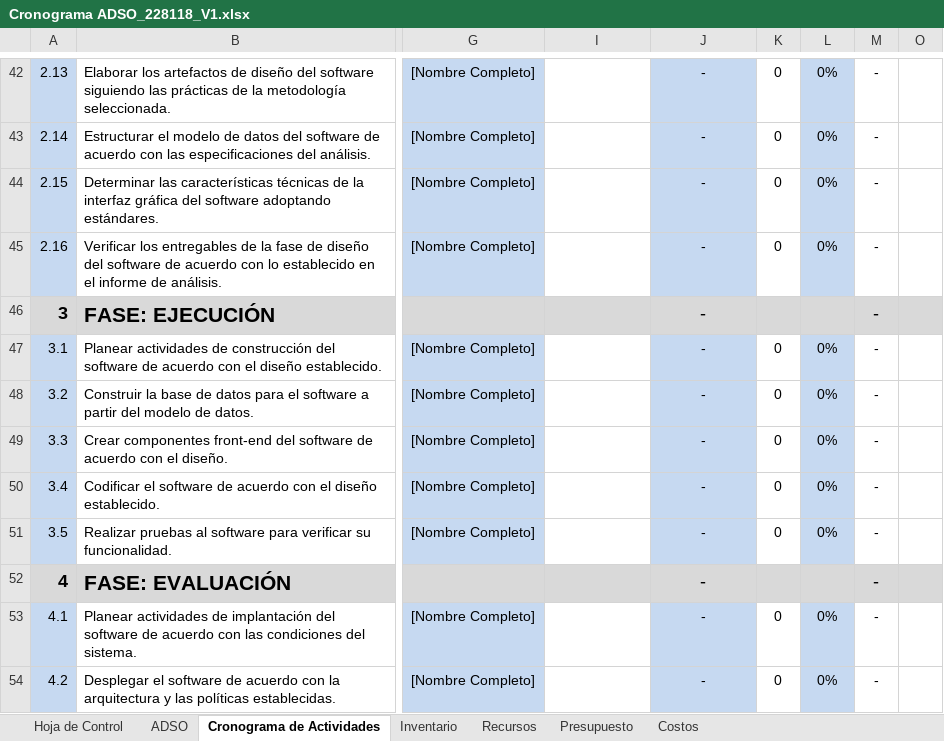
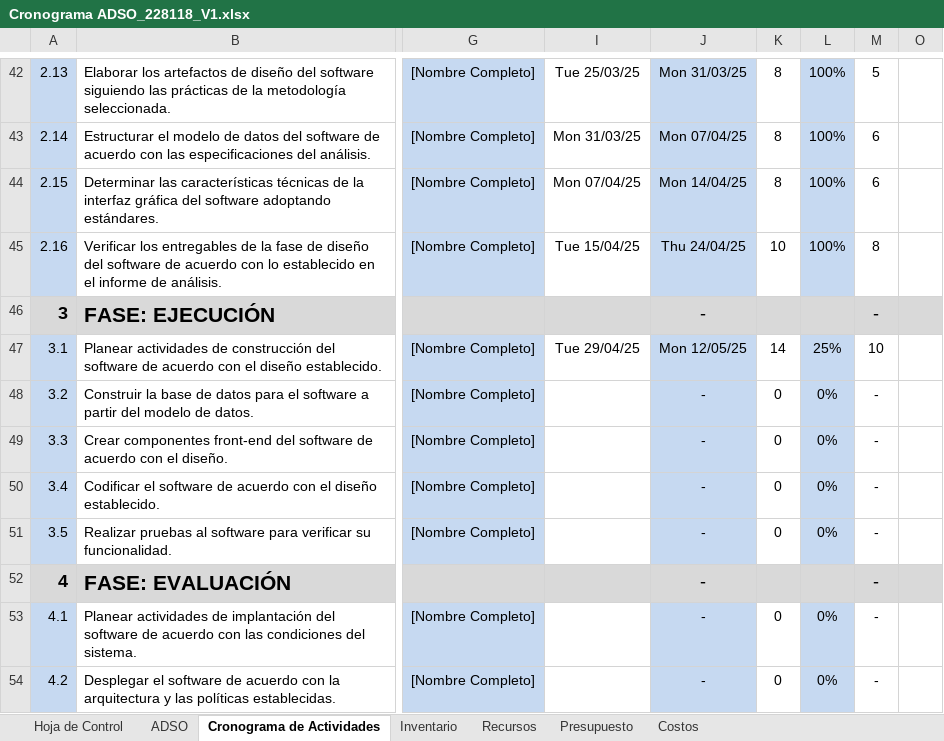
Before and after one commit to Cristian6006/AXXION_SYSTEM, an Excel workbook: _docs/Cronograma ADSO_228118_V1.xlsx, sheet Cronograma de Actividades, drawn as a sheet; only a part is shown, gaps mark what is left out; values as stored, in another font and other column widths than the file's, no borders; charts and pictures and conditional formats not drawn; the diff covers the shown part only; the diff names each change by its address in the sheet, - before the commit and + after, or states it on an @@ line.

Commit message:
Cronograma

```diff
--- a/_docs/Cronograma ADSO_228118_V1.xlsx (sheet Cronograma de Actividades)
+++ b/_docs/Cronograma ADSO_228118_V1.xlsx (sheet Cronograma de Actividades)
-I42: (empty)
+I42: Tue 25/03/25
-J42: -
+J42: Mon 31/03/25
-K42:K44: 0
+K42:K44: 8
-L42:L45: 0%
+L42:L45: 100%
-M42: -
+M42: 5
-I43: (empty)
+I43: Mon 31/03/25
-J43: -
+J43: Mon 07/04/25
-M43:M44: -
+M43:M44: 6
-I44: (empty)
+I44: Mon 07/04/25
-J44: -
+J44: Mon 14/04/25
-I45: (empty)
+I45: Tue 15/04/25
-J45: -
+J45: Thu 24/04/25
-K45: 0
+K45: 10
-M45: -
+M45: 8
-I47: (empty)
+I47: Tue 29/04/25
-J47: -
+J47: Mon 12/05/25
-K47: 0
+K47: 14
-L47: 0%
+L47: 25%
-M47: -
+M47: 10
```
Also changed, not shown: 2 added rows, 2 removed rows and 145 edited cells elsewhere in this sheet, sheet Hoja de Control, charts or pictures.
